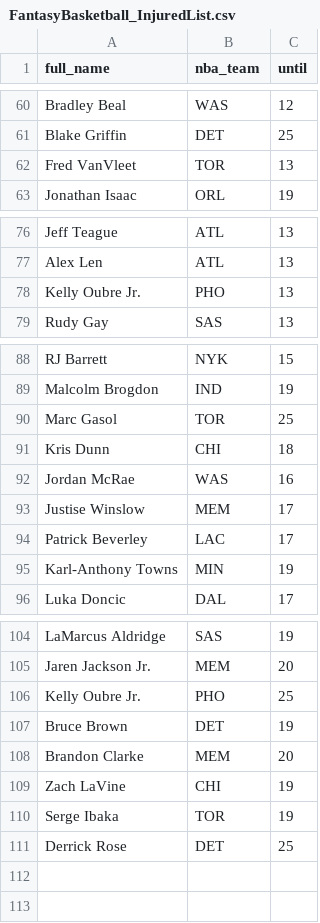
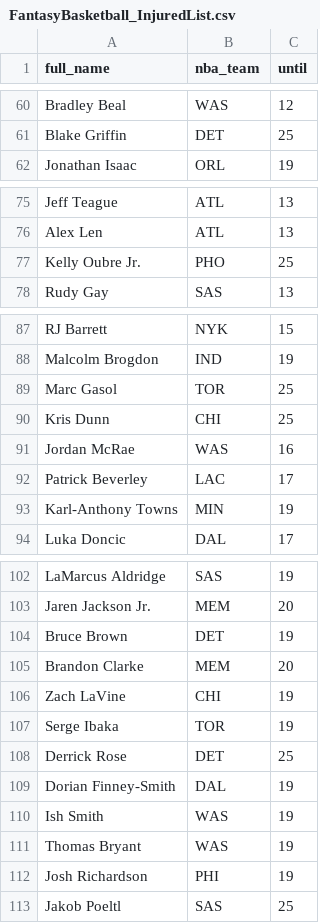
Before and after one commit to tefirman/FantasySports, a CSV file: FantasyBasketball_InjuredList.csv, drawn as a sheet; only a part is shown, gaps mark what is left out; the diff covers the shown part only.

Commit message:
Update FantasyBasketball_InjuredList.csv

```diff
--- a/FantasyBasketball_InjuredList.csv
+++ b/FantasyBasketball_InjuredList.csv
@@ -61,3 +61,2 @@ Bradley Beal,WAS,12
 Blake Griffin,DET,25
-Fred VanVleet,TOR,13
 Jonathan Isaac,ORL,19
@@ -77,3 +76,3 @@ Jeff Teague,ATL,13
 Alex Len,ATL,13
-Kelly Oubre Jr.,PHO,13
+Kelly Oubre Jr.,PHO,25
 Rudy Gay,SAS,13
@@ -90,5 +89,4 @@ Malcolm Brogdon,IND,19
 Marc Gasol,TOR,25
-Kris Dunn,CHI,18
+Kris Dunn,CHI,25
 Jordan McRae,WAS,16
-Justise Winslow,MEM,17
 Patrick Beverley,LAC,17
@@ -105,3 +103,2 @@ LaMarcus Aldridge,SAS,19
 Jaren Jackson Jr.,MEM,20
-Kelly Oubre Jr.,PHO,25
 Bruce Brown,DET,19
@@ -111 +108,6 @@ Serge Ibaka,TOR,19
 Derrick Rose,DET,25
+Dorian Finney-Smith,DAL,19
+Ish Smith,WAS,19
+Thomas Bryant,WAS,19
+Josh Richardson,PHI,19
+Jakob Poeltl,SAS,25
```
Also changed, not shown: 1 edited cell elsewhere in this file.
